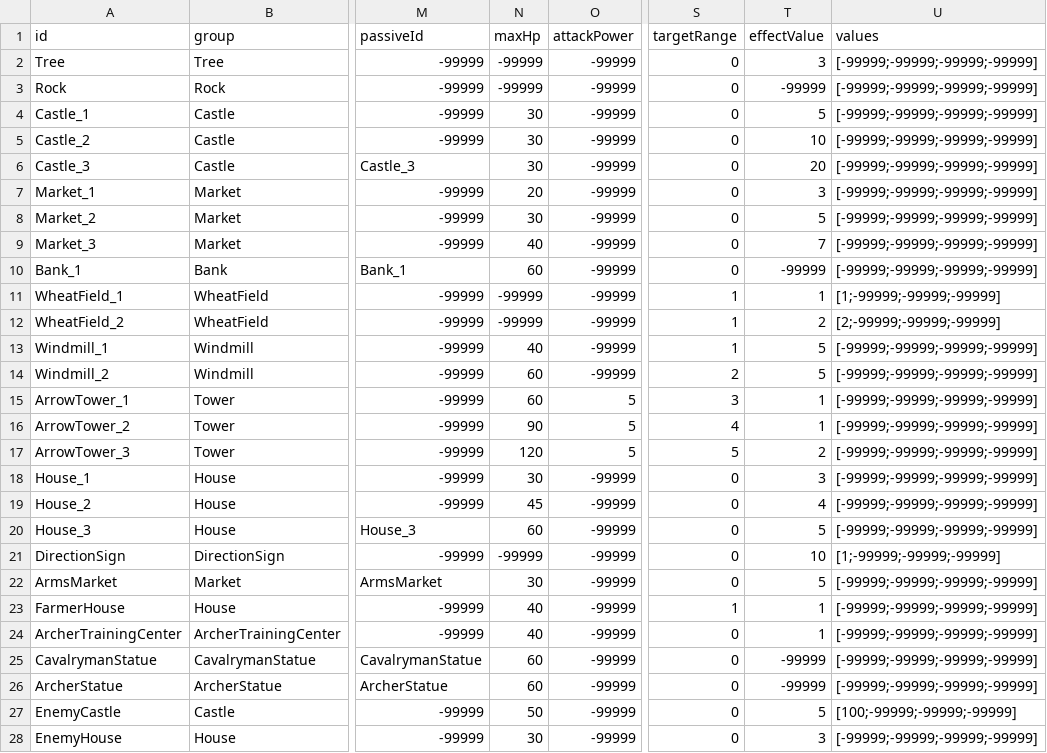
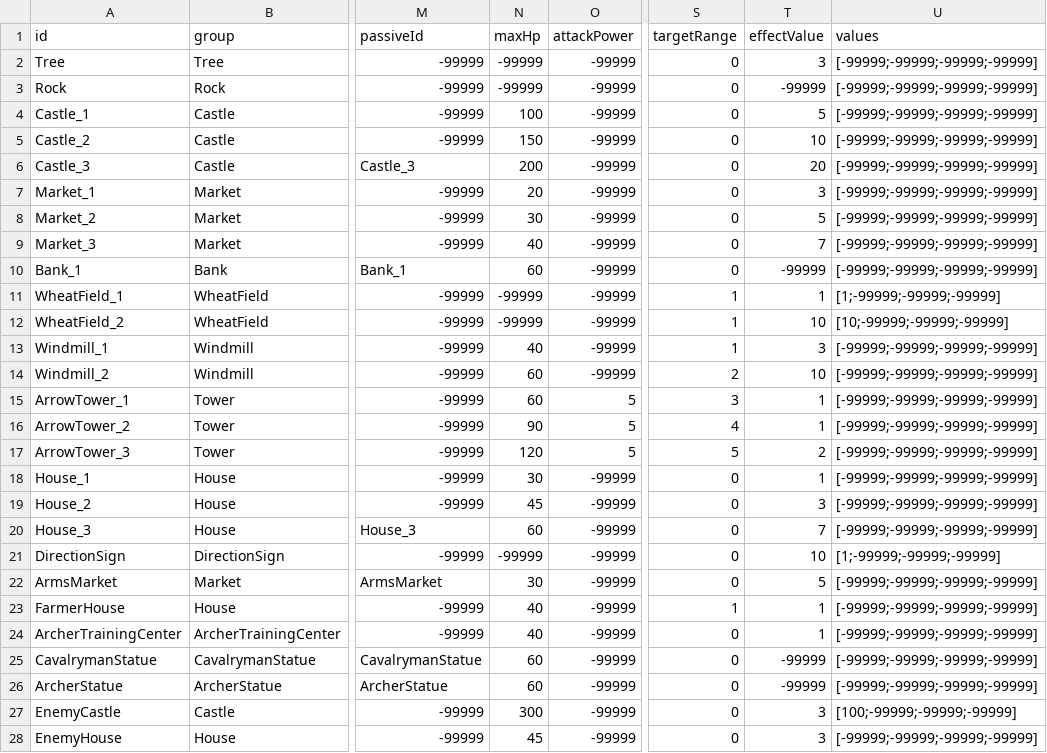
Before and after one commit to AlohaFactory-Dev/PinballVillage_V2, a CSV file: Assets/Coconut/Configs/Tables/Building.csv, drawn as a sheet; only a part is shown, gaps mark what is left out; the diff names each change by its address in the sheet, - before the commit and + after, or states it on an @@ line.

```diff
--- a/Assets/Coconut/Configs/Tables/Building.csv
+++ b/Assets/Coconut/Configs/Tables/Building.csv
-N4 (maxHp): 30
+N4 (maxHp): 100
-N5 (maxHp): 30
+N5 (maxHp): 150
-N6 (maxHp): 30
+N6 (maxHp): 200
-T12 (effectValue): 2
+T12 (effectValue): 10
-U12 (values): [2;-99999;-99999;-99999]
+U12 (values): [10;-99999;-99999;-99999]
-T13 (effectValue): 5
+T13 (effectValue): 3
-T14 (effectValue): 5
+T14 (effectValue): 10
-T18 (effectValue): 3
+T18 (effectValue): 1
-T19 (effectValue): 4
+T19 (effectValue): 3
-T20 (effectValue): 5
+T20 (effectValue): 7
-N27 (maxHp): 50
+N27 (maxHp): 300
-T27 (effectValue): 5
+T27 (effectValue): 3
-N28 (maxHp): 30
+N28 (maxHp): 45
```
Also changed, not shown: Assets/Coconut/Configs/Tables/Etc.csv, Assets/Coconut/Configs/Tables/Villager.csv, 3 other files.
